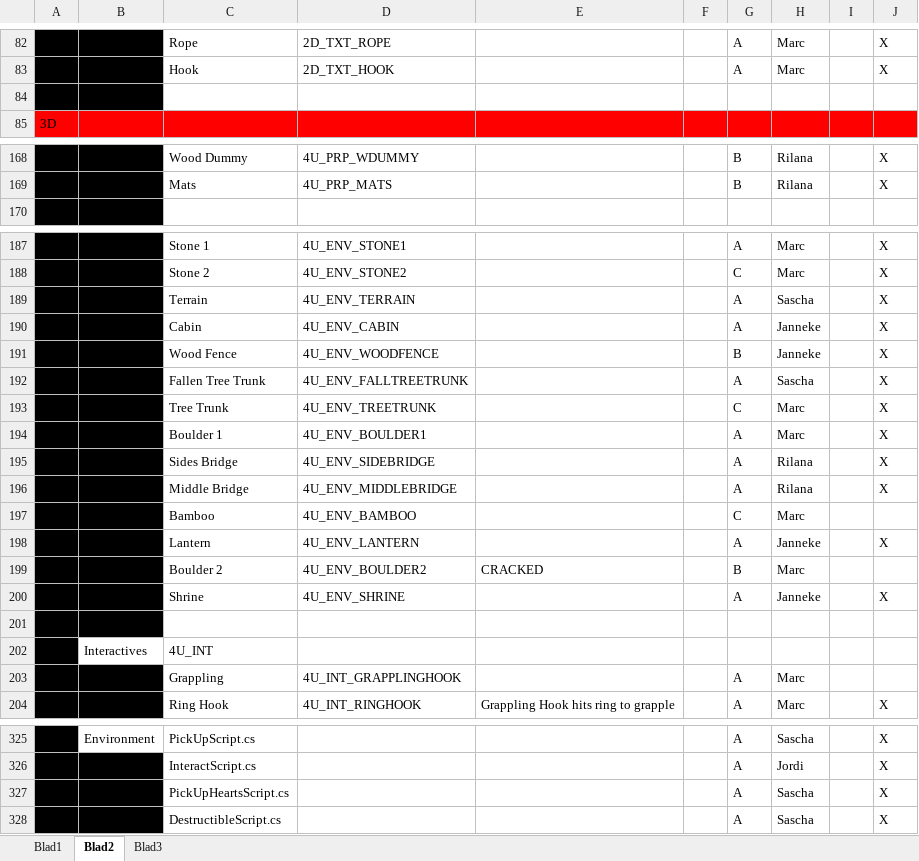
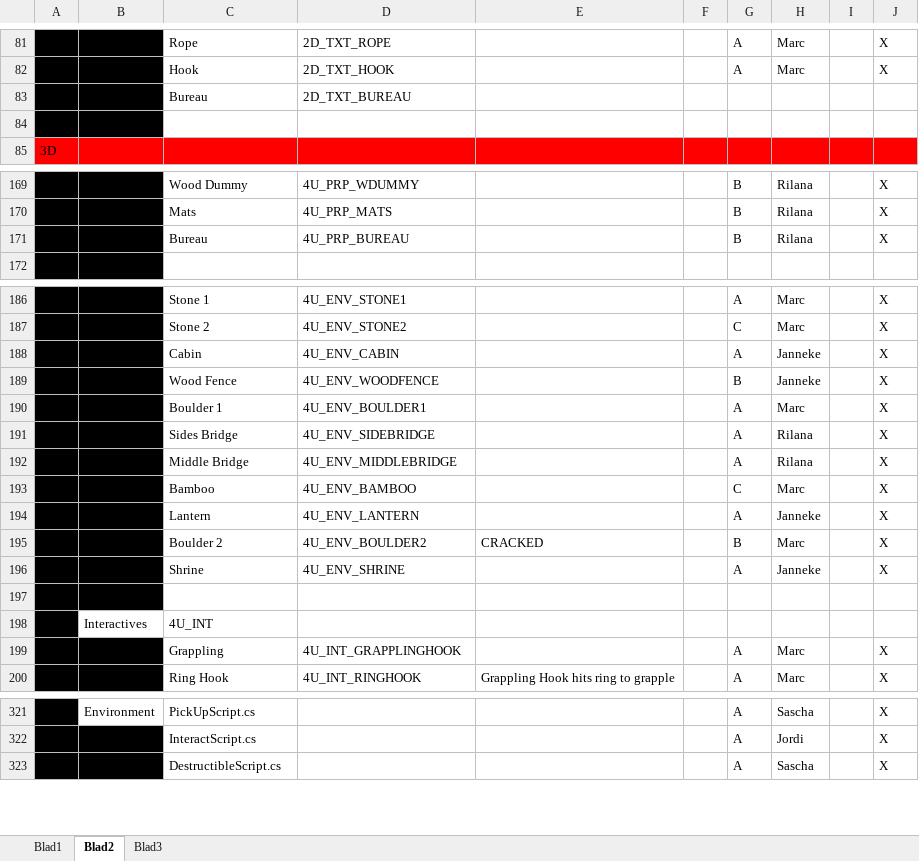
Before and after one commit to happy30/Gamelab1-Jaar2, an Excel workbook: Concept/Documentation/Groep Alieke - Hanzaki Assetlist & Planning.xlsx, sheet Blad2, drawn as a sheet; only a part is shown, gaps mark what is left out; values as stored, in another font and other column widths than the file's, no borders; removed rows and columns are numbered as before the commit, all else as after; the diff covers the shown part only; the diff names each change by its address in the sheet, - before the commit and + after, or states it on an @@ line.

```diff
--- a/Concept/Documentation/Groep Alieke - Hanzaki Assetlist & Planning.xlsx (sheet Blad2)
+++ b/Concept/Documentation/Groep Alieke - Hanzaki Assetlist & Planning.xlsx (sheet Blad2)
+row 83:  |  | Bureau | 2D_TXT_BUREAU
+row 171:  |  | Bureau | 4U_PRP_BUREAU |  |  | B | Rilana |  | X
-row 189:  |  | Terrain | 4U_ENV_TERRAIN |  |  | A | Sascha |  | X
-row 192:  |  | Fallen Tree Trunk | 4U_ENV_FALLTREETRUNK |  |  | A | Sascha |  | X
-row 193:  |  | Tree Trunk | 4U_ENV_TREETRUNK |  |  | C | Marc |  | X
-J193: (empty)
+J193: X
-J195: (empty)
+J195: X
-J199: (empty)
+J199: X
-row 327:  |  | PickUpHeartsScript.cs |  |  |  | A | Sascha |  | X
```
Also changed, not shown: 16 added rows, 4 removed rows and 18 edited cells elsewhere in this sheet, sheet Blad3.
